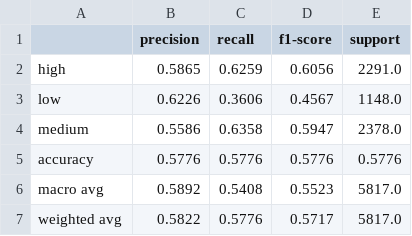
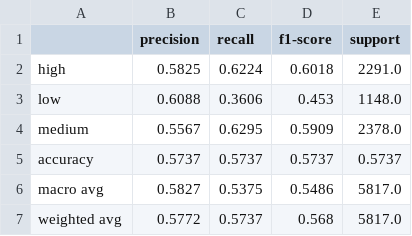
Before and after one commit to FakeSpace9/202605-BMCS2074-ARTIFICIAL-INTELLIGENCE, a CSV file: report_assets/metrics/Naive_Bayes_Priority_metrics.csv, drawn as a sheet.

```diff
--- a/report_assets/metrics/Naive_Bayes_Priority_metrics.csv
+++ b/report_assets/metrics/Naive_Bayes_Priority_metrics.csv
@@ -1,7 +1,7 @@
 ,precision,recall,f1-score,support
-high,0.5865,0.6259,0.6056,2291.0
-low,0.6226,0.3606,0.4567,1148.0
-medium,0.5586,0.6358,0.5947,2378.0
-accuracy,0.5776,0.5776,0.5776,0.5776
-macro avg,0.5892,0.5408,0.5523,5817.0
-weighted avg,0.5822,0.5776,0.5717,5817.0
+high,0.5825,0.6224,0.6018,2291.0
+low,0.6088,0.3606,0.453,1148.0
+medium,0.5567,0.6295,0.5909,2378.0
+accuracy,0.5737,0.5737,0.5737,0.5737
+macro avg,0.5827,0.5375,0.5486,5817.0
+weighted avg,0.5772,0.5737,0.568,5817.0
```
Also changed, not shown: report_assets/metrics/Logistic_Regression_Department_metrics.csv, report_assets/metrics/Logistic_Regression_Priority_metrics.csv, 22 other files.
